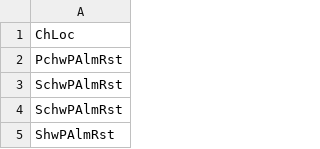
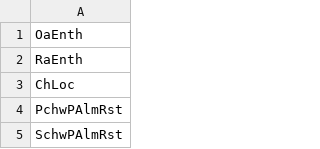
Before and after one commit to NShanklin22/DatabaseAnalyzer, a CSV file: data/correctNames.csv, drawn as a sheet; only a part is shown; the shorter side is filled out with more unchanged rows; the diff covers the shown part only; the diff names each change by its address in the sheet, - before the commit and + after, or states it on an @@ line.

```diff
--- a/data/correctNames.csv
+++ b/data/correctNames.csv
+row 1: OaEnth
+row 2: RaEnth
```
Also changed, not shown: 70 added rows elsewhere in this file, data/applicationNames.csv, data/incorrectNames.csv, 1 other file.
